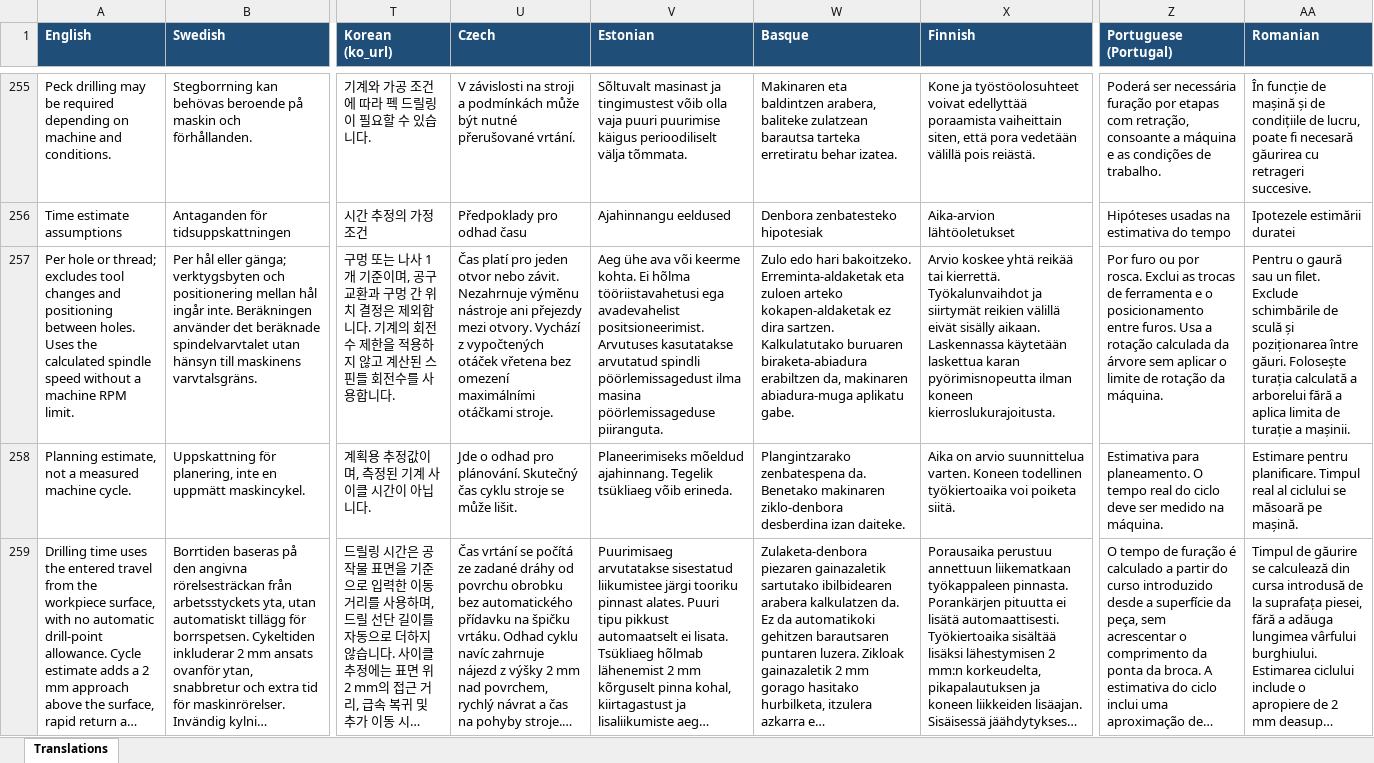
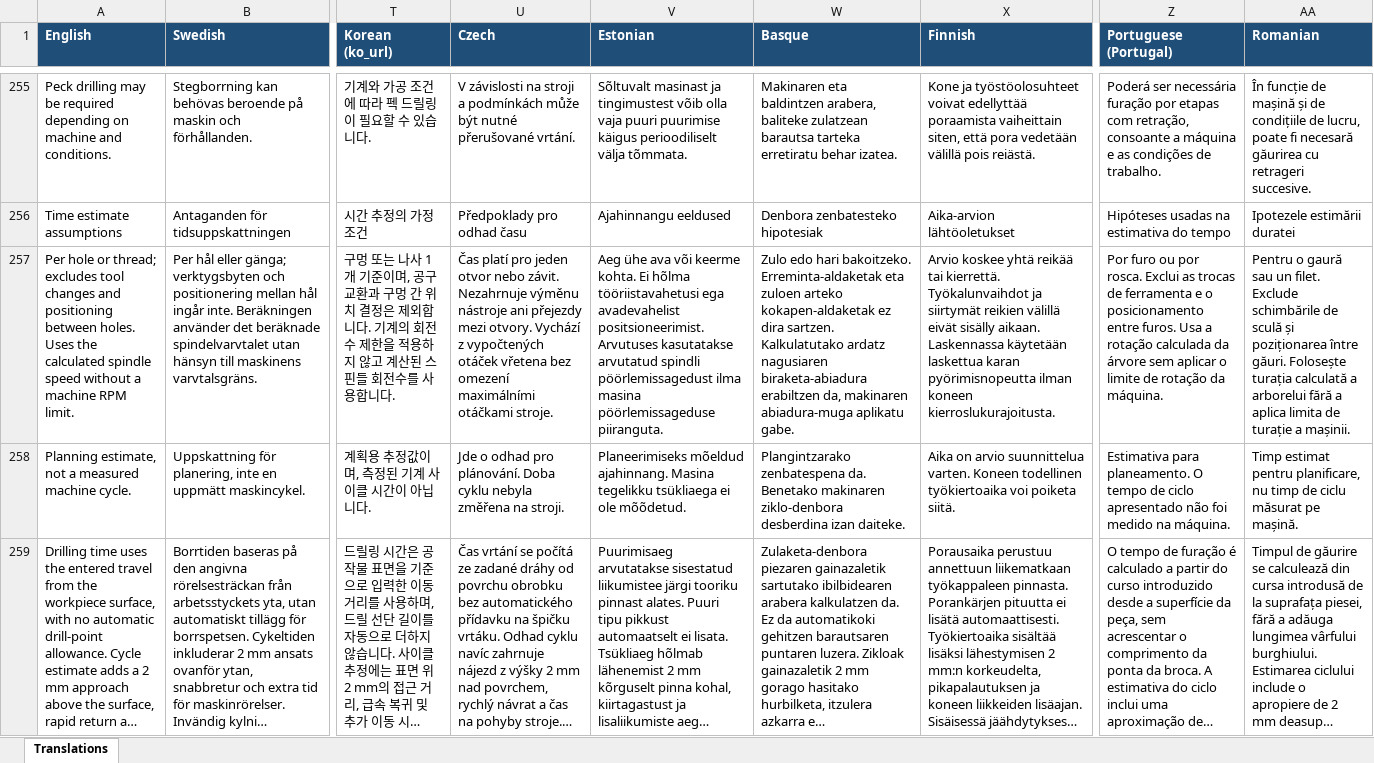
Before and after one commit to SmiCut/smicalc, an Excel workbook: outputs/translation-basis-20260603/smicut-cutting-data-translation-basis.xlsx, sheet Translations, drawn as a sheet; only a part is shown, gaps mark what is left out; long unchanged cells end in …; values as stored, in another font and other column widths than the file's, no borders; the diff covers the shown part only; the diff names each change by its address in the sheet, - before the commit and + after, or states it on an @@ line.

Commit message:
Correct reviewed cutting-data terminology in seven editions (#11)
Co-authored-by: Oliver <oliver@MacBook-Pro-2.local>

```diff
--- a/outputs/translation-basis-20260603/smicut-cutting-data-translation-basis.xlsx (sheet Translations)
+++ b/outputs/translation-basis-20260603/smicut-cutting-data-translation-basis.xlsx (sheet Translations)
-W257 (Basque): …sartzen. Kalkulatutako buruaren biraketa-abiadura erabiltzen…
+W257 (Basque): …sartzen. Kalkulatutako ardatz nagusiaren biraketa-abiadura erabiltzen…
-U258 (Czech): …pro plánování. Skutečný čas cyklu stroje se může lišit.
+U258 (Czech): …pro plánování. Doba cyklu nebyla změřena na stroji.
-V258 (Estonian): …mõeldud ajahinnang. Tegelik tsükliaeg võib erineda.
+V258 (Estonian): …mõeldud ajahinnang. Masina tegelikku tsükliaega ei ole mõõdetud.
-Z258 (Portuguese (Portugal)): …O tempo real do ciclo deve ser medido na…
+Z258 (Portuguese (Portugal)): …O tempo de ciclo apresentado não foi medido na…
-AA258 (Romanian): Estimare pentru planificare. Timpul real al ciclului se măsoară pe mașină.
+AA258 (Romanian): Timp estimat pentru planificare, nu timp de ciclu măsurat pe mașină.
```
Also changed, not shown: 22 edited cells elsewhere in this sheet, 8 other files.
